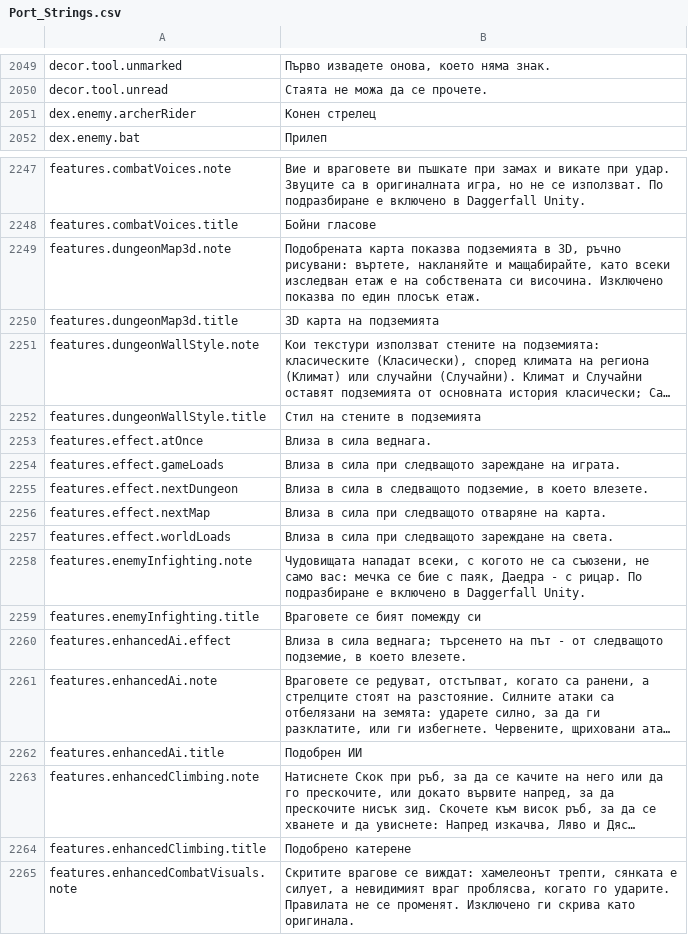
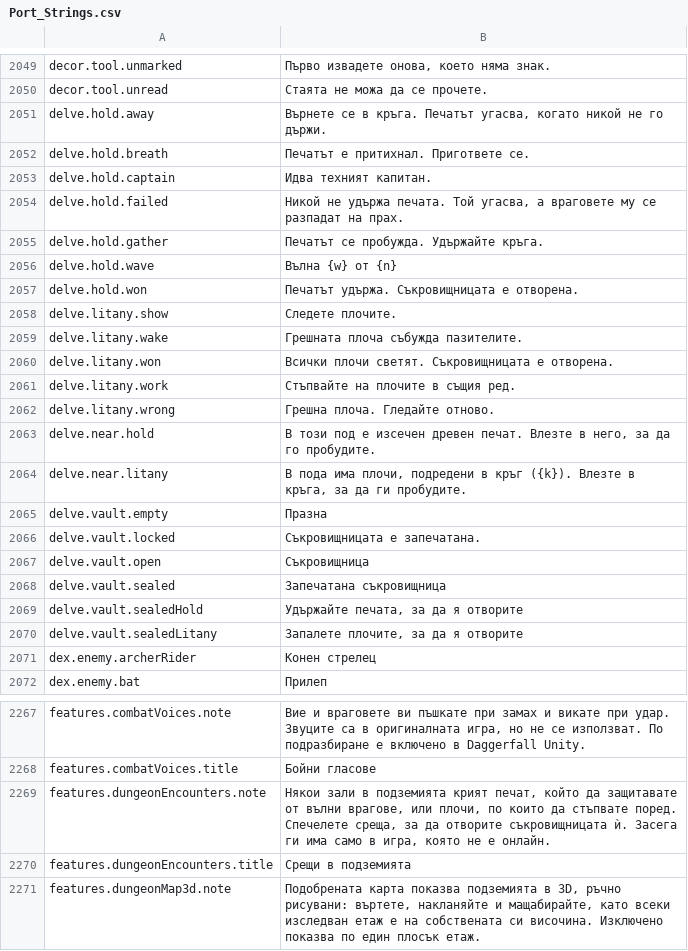
Before and after one commit to Lattymoy/daggerfall-js-source, a CSV file: locales/bg/Port_Strings.csv, drawn as a sheet; only a part is shown, gaps mark what is left out; the shorter side is filled out with more unchanged rows; long unchanged cells end in ….

```diff
--- a/locales/bg/Port_Strings.csv
+++ b/locales/bg/Port_Strings.csv
@@ -2050,2 +2050,22 @@ decor.tool.unmarked,"Първо извадете онова, което няма
 decor.tool.unread,"Стаята не можа да се прочете."
+delve.hold.away,"Върнете се в кръга. Печатът угасва, когато никой не го държи."
+delve.hold.breath,"Печатът е притихнал. Пригответе се."
+delve.hold.captain,"Идва техният капитан."
+delve.hold.failed,"Никой не удържа печата. Той угасва, а враговете му се разпадат на прах."
+delve.hold.gather,"Печатът се пробужда. Удържайте кръга."
+delve.hold.wave,"Вълна {w} от {n}"
+delve.hold.won,"Печатът удържа. Съкровищницата е отворена."
+delve.litany.show,"Следете плочите."
+delve.litany.wake,"Грешната плоча събужда пазителите."
+delve.litany.won,"Всички плочи светят. Съкровищницата е отворена."
+delve.litany.work,"Стъпвайте на плочите в същия ред."
+delve.litany.wrong,"Грешна плоча. Гледайте отново."
+delve.near.hold,"В този под е изсечен древен печат. Влезте в него, за да го пробудите."
+delve.near.litany,"В пода има плочи, подредени в кръг ({k}). Влезте в кръга, за да ги пробудите."
+delve.vault.empty,"Празна"
+delve.vault.locked,"Съкровищницата е запечатана."
+delve.vault.open,"Съкровищница"
+delve.vault.sealed,"Запечатана съкровищница"
+delve.vault.sealedHold,"Удържайте печата, за да я отворите"
+delve.vault.sealedLitany,"Запалете плочите, за да я отворите"
 dex.enemy.archerRider,"Конен стрелец"
@@ -2248,2 +2268,4 @@ features.combatVoices.note,"Вие и враговете ви пъшкате п
 features.combatVoices.title,"Бойни гласове"
+features.dungeonEncounters.note,"Някои зали в подземията крият печат, който да защитавате от вълни врагове, или плочи, по които да стъпвате поред. Спечелете среща, за да отворите съкровищницата ѝ. Засега ги има само в игра, която не е онлайн."
+features.dungeonEncounters.title,"Срещи в подземията"
 features.dungeonMap3d.note,"Подобрената карта показва подземията в 3D, ръчно рисувани: въртете, накланяйте и мащабирайте, като всеки изследван етаж е на собствената си височина. Изключено показва по един плосък етаж."
```
Also changed, not shown: locales/fr/Port_Strings.csv, locales/id/Port_Strings.csv, 24 other files.
